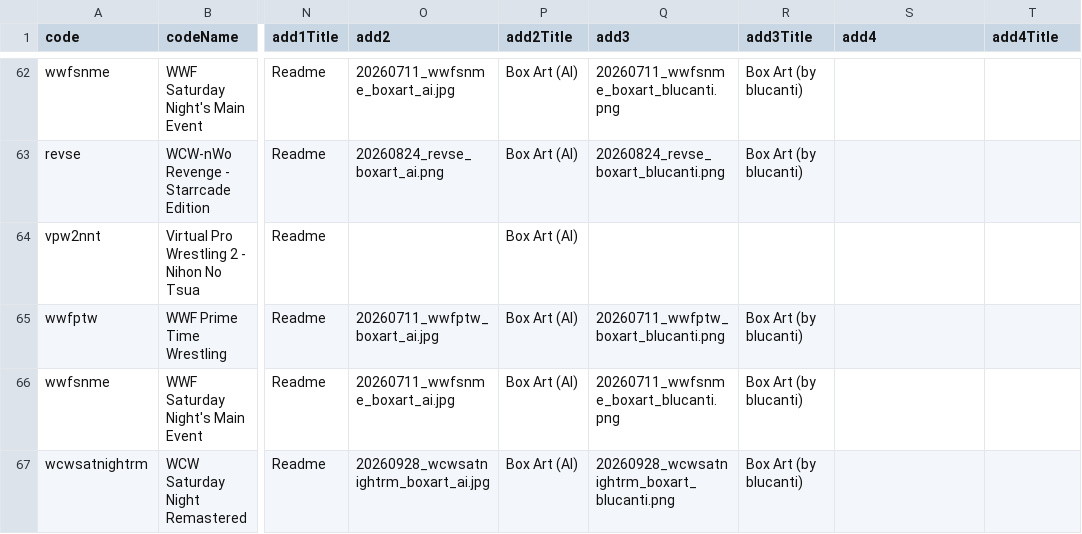
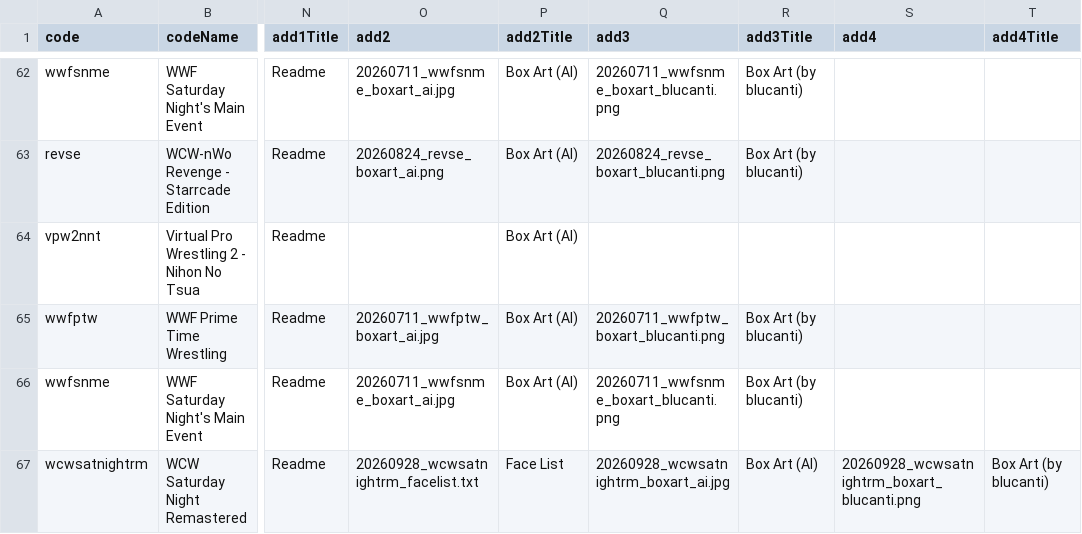
Before and after one commit to CxDrive/patcher-aki-guide, a CSV file: assets/js/akipatchdb.csv, drawn as a sheet; only a part is shown, gaps mark what is left out; the diff names each change by its address in the sheet, - before the commit and + after, or states it on an @@ line.

Commit message:
Adding WCW Saturday Night Remastered Face List file.

```diff
--- a/assets/js/akipatchdb.csv
+++ b/assets/js/akipatchdb.csv
-O67 (add2): 20260928_wcwsatnightrm_boxart_ai.jpg
+O67 (add2): 20260928_wcwsatnightrm_facelist.txt
-P67 (add2Title): Box Art (AI)
+P67 (add2Title): Face List
-Q67 (add3): 20260928_wcwsatnightrm_boxart_blucanti.png
+Q67 (add3): 20260928_wcwsatnightrm_boxart_ai.jpg
-R67 (add3Title): Box Art (by blucanti)
+R67 (add3Title): Box Art (AI)
-S67 (add4): (empty)
+S67 (add4): 20260928_wcwsatnightrm_boxart_blucanti.png
-T67 (add4Title): (empty)
+T67 (add4Title): Box Art (by blucanti)
```
Also changed, not shown: 2 other files.
